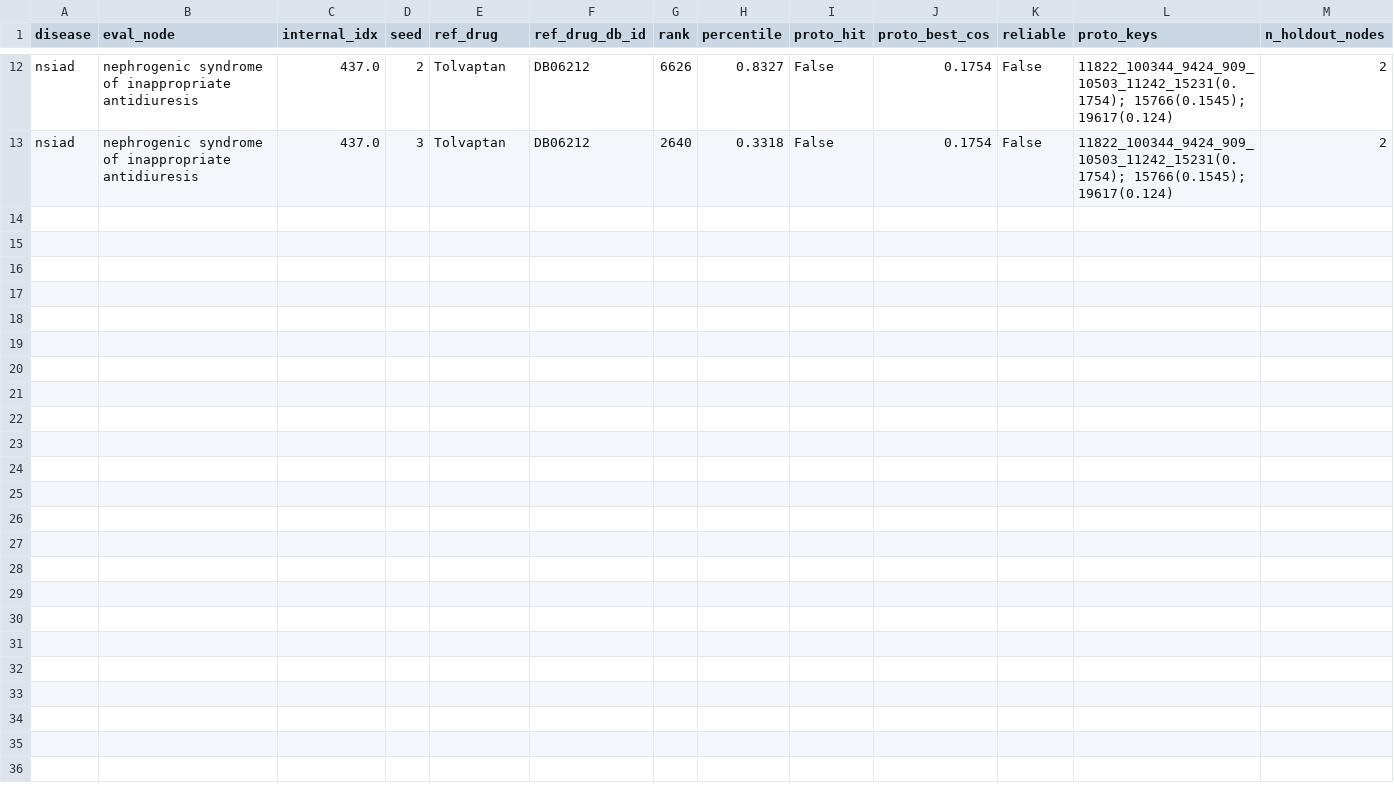
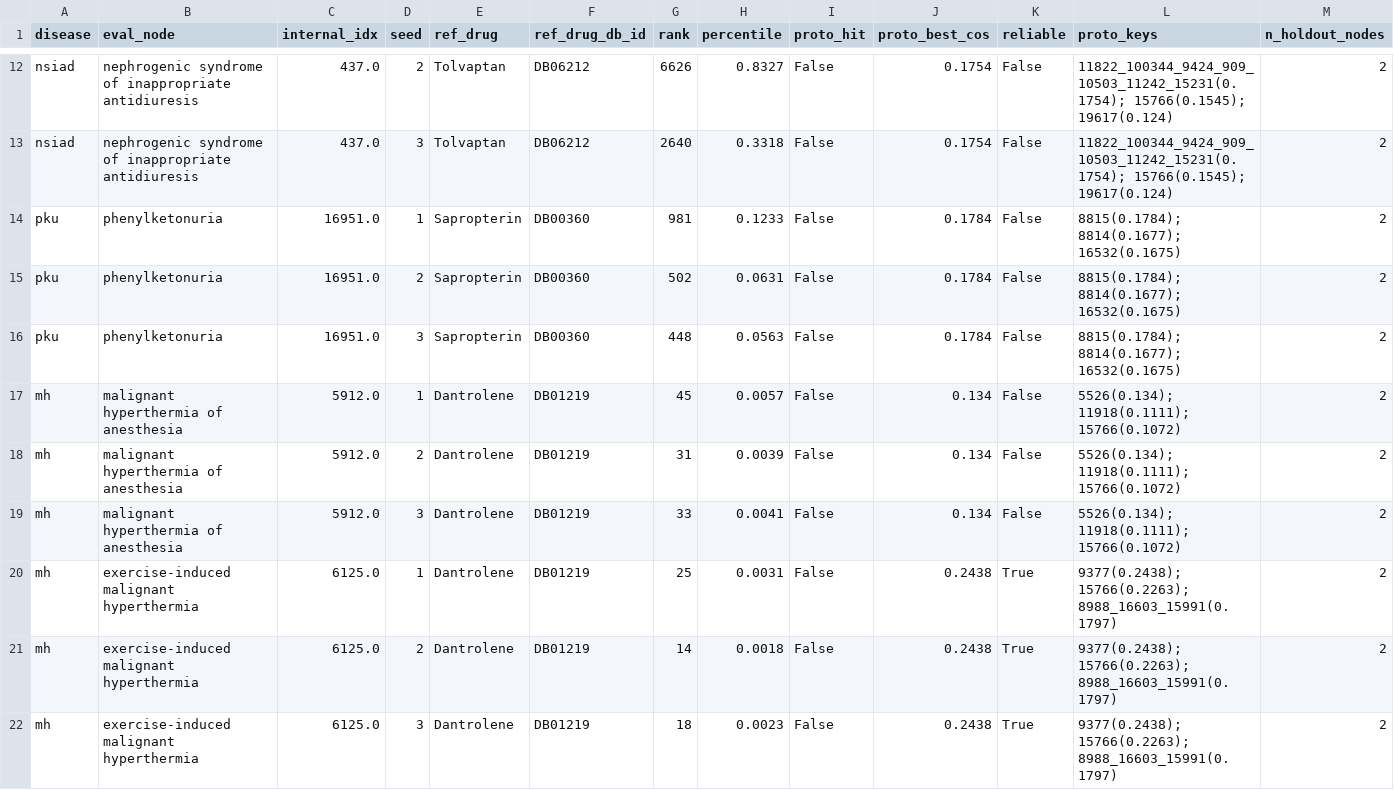
Before and after one commit to sanidhss/sht, a CSV file: 03_txgnn/try24_10-11-2026_new-disease-set/results.csv, drawn as a sheet; only a part is shown, gaps mark what is left out; rows hold the shown columns only; the diff names each change by its address in the sheet, - before the commit and + after, or states it on an @@ line.

```diff
--- a/03_txgnn/try24_10-11-2026_new-disease-set/results.csv
+++ b/03_txgnn/try24_10-11-2026_new-disease-set/results.csv
+row 14: pku | phenylketonuria | 16951.0 | 1 | Sapropterin | DB00360 | 981 | 0.1233 | False | 0.1784 | False | 8815(0.1784); 8814(0.1677); 16532(0.1675) | 2
+row 15: pku | phenylketonuria | 16951.0 | 2 | Sapropterin | DB00360 | 502 | 0.0631 | False | 0.1784 | False | 8815(0.1784); 8814(0.1677); 16532(0.1675) | 2
+row 16: pku | phenylketonuria | 16951.0 | 3 | Sapropterin | DB00360 | 448 | 0.0563 | False | 0.1784 | False | 8815(0.1784); 8814(0.1677); 16532(0.1675) | 2
+row 17: mh | malignant hyperthermia of anesthesia | 5912.0 | 1 | Dantrolene | DB01219 | 45 | 0.0057 | False | 0.134 | False | 5526(0.134); 11918(0.1111); 15766(0.1072) | 2
+row 18: mh | malignant hyperthermia of anesthesia | 5912.0 | 2 | Dantrolene | DB01219 | 31 | 0.0039 | False | 0.134 | False | 5526(0.134); 11918(0.1111); 15766(0.1072) | 2
+row 19: mh | malignant hyperthermia of anesthesia | 5912.0 | 3 | Dantrolene | DB01219 | 33 | 0.0041 | False | 0.134 | False | 5526(0.134); 11918(0.1111); 15766(0.1072) | 2
+row 20: mh | exercise-induced malignant hyperthermia | 6125.0 | 1 | Dantrolene | DB01219 | 25 | 0.0031 | False | 0.2438 | True | 9377(0.2438); 15766(0.2263); 8988_16603_15991(0.1797) | 2
+row 21: mh | exercise-induced malignant hyperthermia | 6125.0 | 2 | Dantrolene | DB01219 | 14 | 0.0018 | False | 0.2438 | True | 9377(0.2438); 15766(0.2263); 8988_16603_15991(0.1797) | 2
+row 22: mh | exercise-induced malignant hyperthermia | 6125.0 | 3 | Dantrolene | DB01219 | 18 | 0.0023 | False | 0.2438 | True | 9377(0.2438); 15766(0.2263); 8988_16603_15991(0.1797) | 2
```
Also changed, not shown: 03_txgnn/try24_10-11-2026_new-disease-set/results_ensemble.csv, 2 other files.
